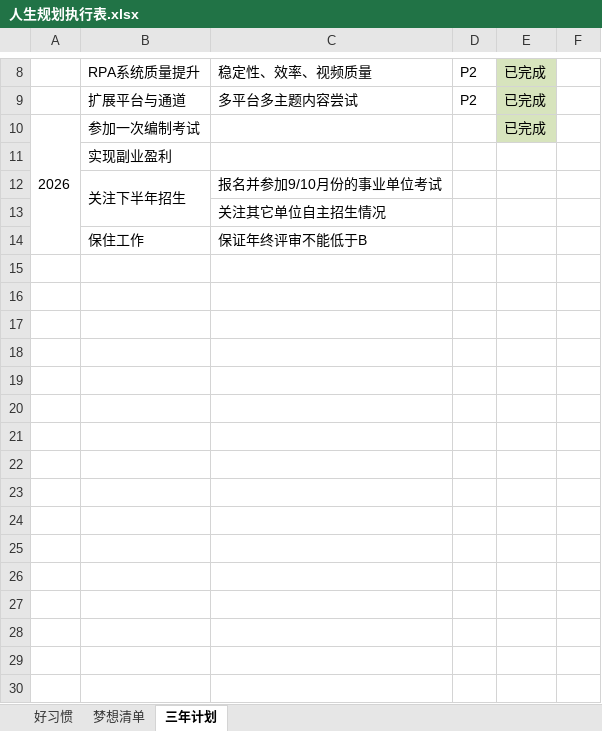
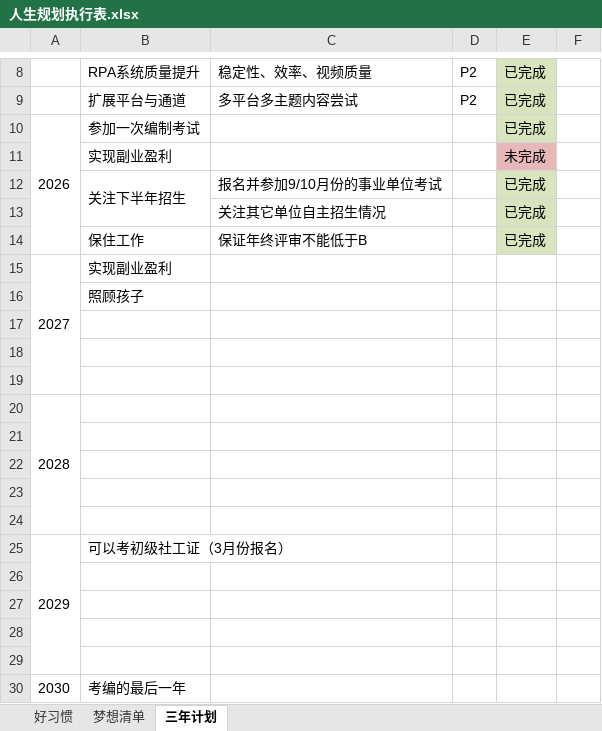
Before and after one commit to monkeyGeek369/icarus_monkeyGeek_source, an Excel workbook: file/personal/人生规划执行表.xlsx, sheet 三年计划, drawn as a sheet; only a part is shown, gaps mark what is left out; values as stored, in another font and other column widths than the file's, no borders; the diff names each change by its address in the sheet, - before the commit and + after, or states it on an @@ line.

```diff
--- a/file/personal/人生规划执行表.xlsx (sheet 三年计划)
+++ b/file/personal/人生规划执行表.xlsx (sheet 三年计划)
-E11: (empty)
+E11: 未完成
-E11 fill: none
+E11 fill: #E6B9B8
-E12:E14: (empty)
+E12:E14: 已完成
-E12:E14 fill: none
+E12:E14 fill: #D7E4BD
+row 15: 2027 | 实现副业盈利
+row 16:  | 照顾孩子
+row 17: (empty)
+row 18: (empty)
+row 19: (empty)
+row 20: 2028
+row 21: (empty)
+row 22: (empty)
+row 23: (empty)
+row 24: (empty)
+row 25: 2029 | 可以考初级社工证（3月份报名）
+row 26: (empty)
+row 27: (empty)
+row 28: (empty)
+row 29: (empty)
+row 30: 2030 | 考编的最后一年
```
Also changed, not shown: sheet 梦想清单, 1 other file.
